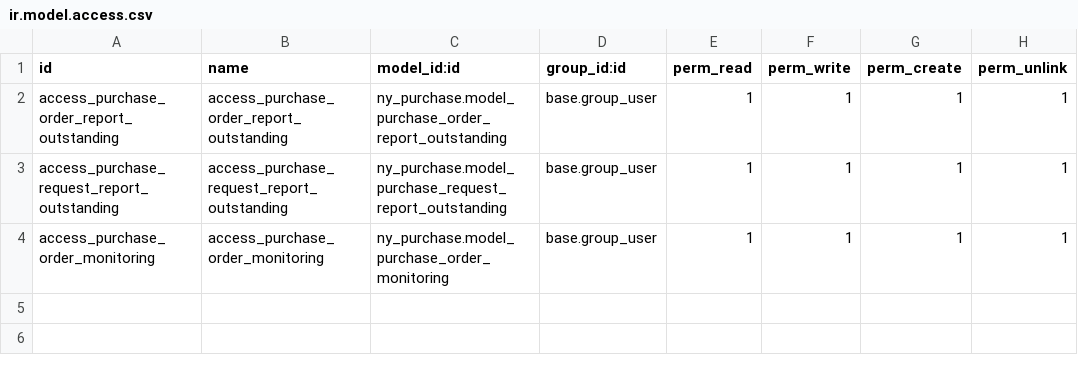
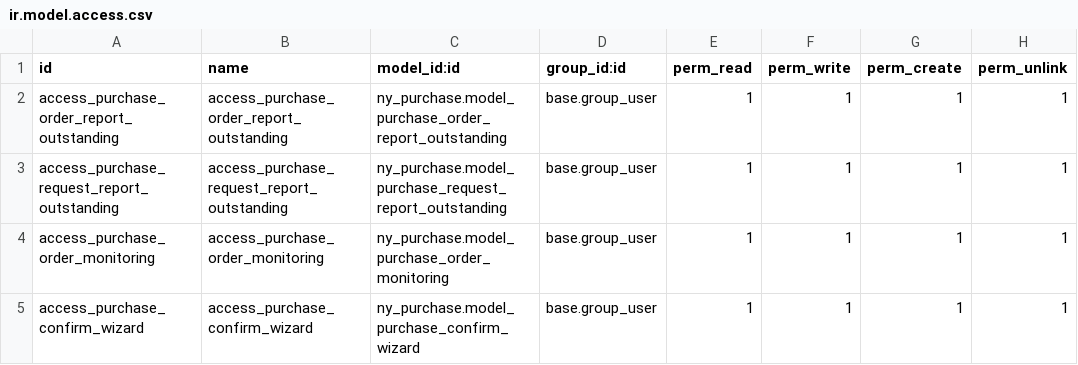
Before and after one commit to NRanggA/odoo16nyalindung, a CSV file: ny_purchase/security/ir.model.access.csv, drawn as a sheet; the diff names each change by its address in the sheet, - before the commit and + after, or states it on an @@ line.

Commit message:
Pop Up Confirm Purchase Order

```diff
--- a/ny_purchase/security/ir.model.access.csv
+++ b/ny_purchase/security/ir.model.access.csv
+row 5: access_purchase_confirm_wizard | access_purchase_confirm_wizard | ny_purchase.model_purchase_confirm_wizard | base.group_user | 1 | 1 | 1 | 1
```
Also changed, not shown: 6 other files.
